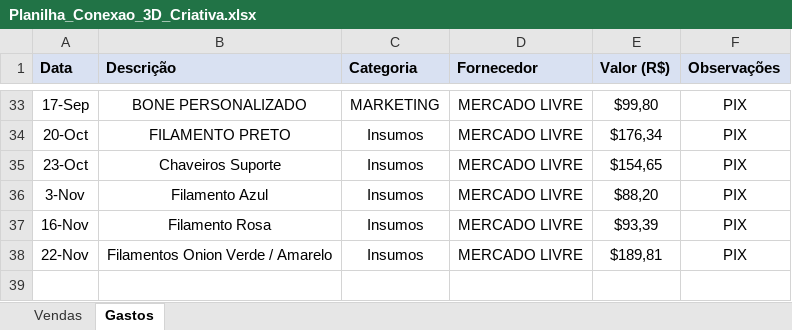
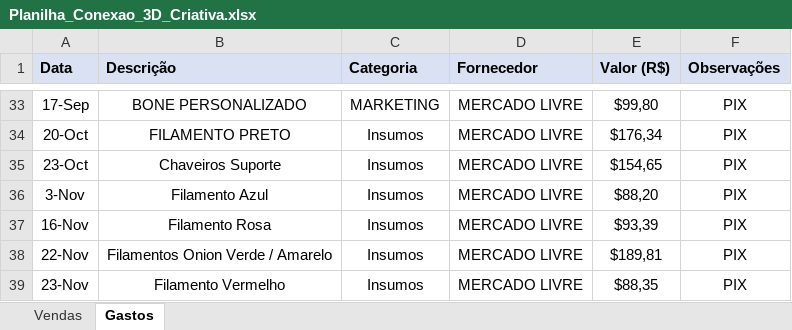
Before and after one commit to ClaudioSperb/impressao-3D, an Excel workbook: Impressao 3D/Planilha_Conexao_3D_Criativa.xlsx, sheet Gastos, drawn as a sheet; only a part is shown, gaps mark what is left out; values as stored, in another font and other column widths than the file's, no borders; the diff names each change by its address in the sheet, - before the commit and + after, or states it on an @@ line.

Commit message:
Update Planilha_Conexao_3D_Criativa.xlsx

```diff
--- a/Impressao 3D/Planilha_Conexao_3D_Criativa.xlsx (sheet Gastos)
+++ b/Impressao 3D/Planilha_Conexao_3D_Criativa.xlsx (sheet Gastos)
+row 39: 23-Nov | Filamento Vermelho | Insumos | MERCADO LIVRE | $88,35 | PIX
```
